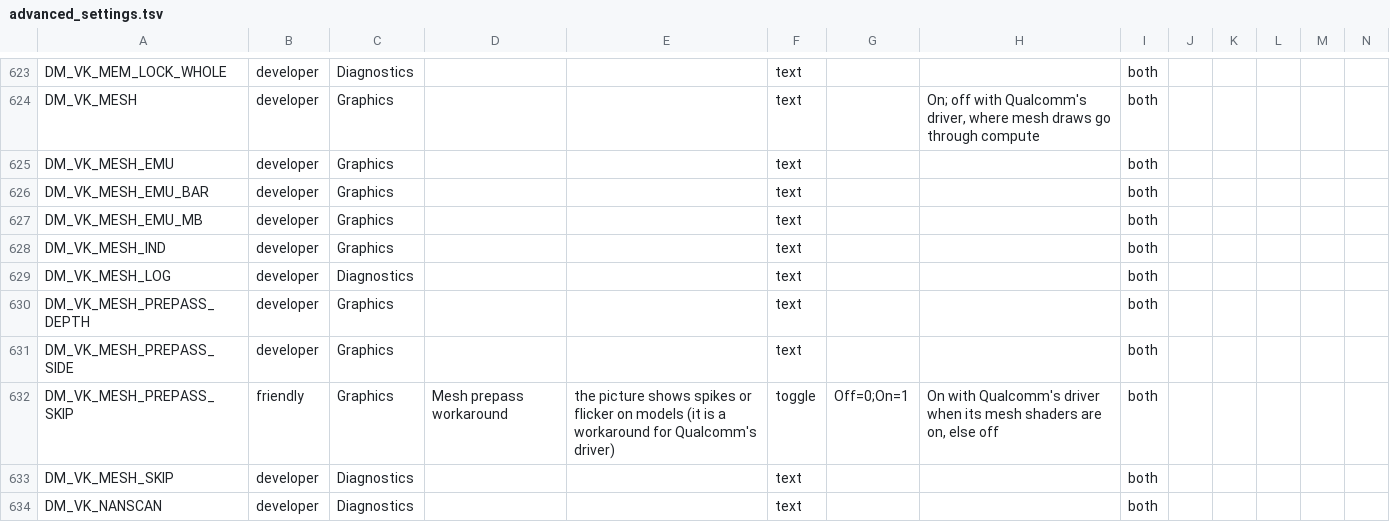
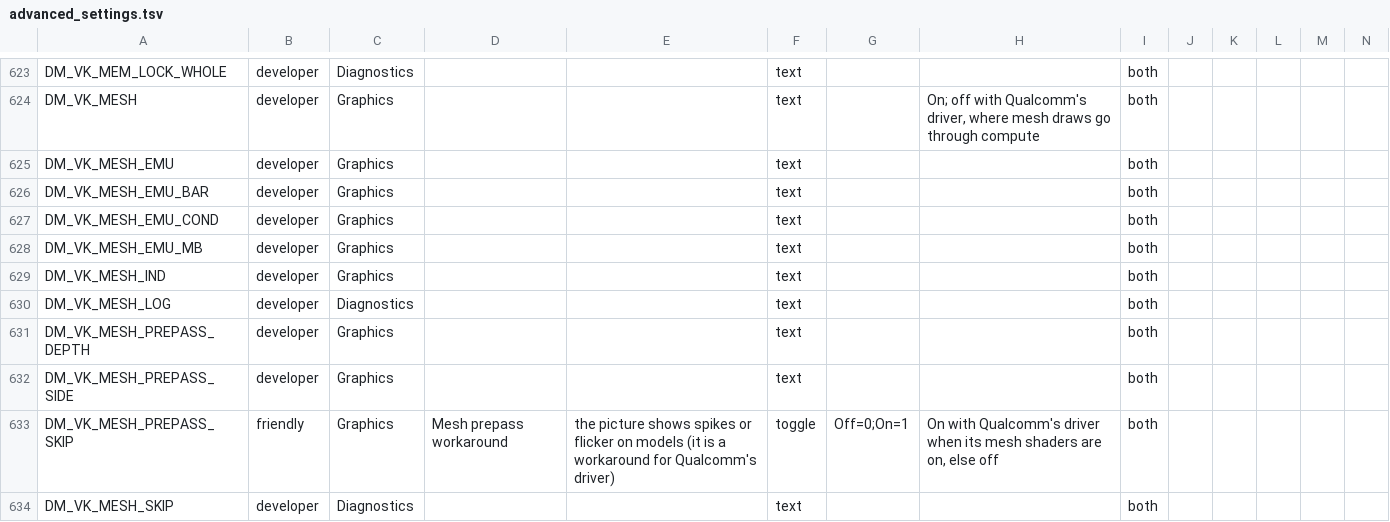
Before and after one commit to hridss/BananaNative, a TSV file: docs/advanced_settings.tsv, drawn as a sheet; only a part is shown, gaps mark what is left out; the shorter side is filled out with more unchanged rows; rows hold the shown columns only; the diff names each change by its address in the sheet, - before the commit and + after, or states it on an @@ line.

```diff
--- a/docs/advanced_settings.tsv
+++ b/docs/advanced_settings.tsv
+row 627: DM_VK_MESH_EMU_COND | developer | Graphics |  |  | text |  |  | both
```
Also changed, not shown: docs/env_switches.tsv, 10 other files.
